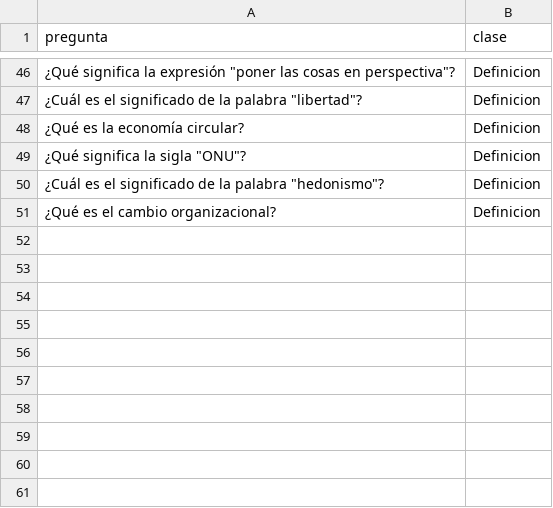
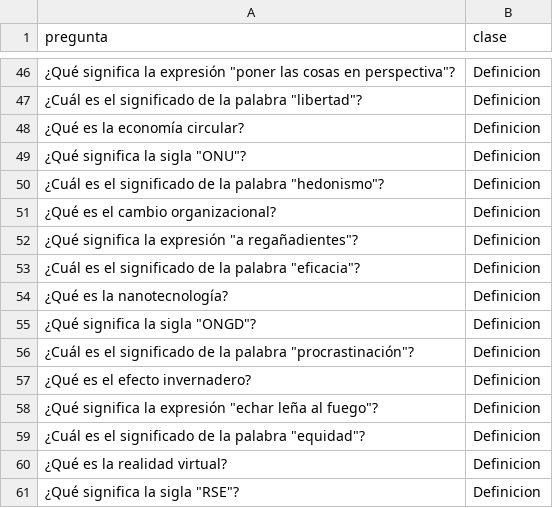
Before and after one commit to fwendeburg/clasificador-preguntas-EI, a CSV file: data/generated/Definicion.csv (was data/Definicion.csv), drawn as a sheet; only a part is shown, gaps mark what is left out; the diff names each change by its address in the sheet, - before the commit and + after, or states it on an @@ line.

```diff
--- a/data/Definicion.csv
+++ b/data/generated/Definicion.csv
+row 52: ¿Qué significa la expresión "a regañadientes"? | Definicion
+row 53: ¿Cuál es el significado de la palabra "eficacia"? | Definicion
+row 54: ¿Qué es la nanotecnología? | Definicion
+row 55: ¿Qué significa la sigla "ONGD"? | Definicion
+row 56: ¿Cuál es el significado de la palabra "procrastinación"? | Definicion
+row 57: ¿Qué es el efecto invernadero? | Definicion
+row 58: ¿Qué significa la expresión "echar leña al fuego"? | Definicion
+row 59: ¿Cuál es el significado de la palabra "equidad"? | Definicion
+row 60: ¿Qué es la realidad virtual? | Definicion
+row 61: ¿Qué significa la sigla "RSE"? | Definicion
```
Also changed, not shown: data/generated/EntidadLugarCapital.csv, data/generated/EntidadLugarCiudad.csv, 1 other file.
